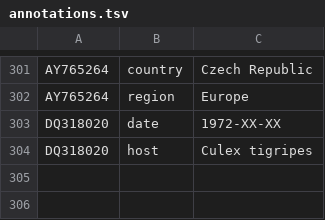
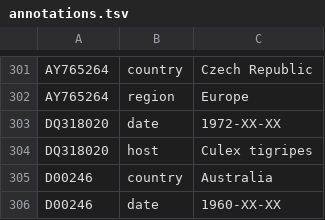
Before and after one commit to nextstrain/WNV, a TSV file: ingest/defaults/annotations.tsv, drawn as a sheet; only a part is shown, gaps mark what is left out.

Commit message:
Annotation from Platonov, et al, 2001 for Kunjin lineage 2
Platonov, et al, 2001. Outbreak of West Nile virus infection, Volgograd Region, Russia, 1999. Emerging infectious diseases, 7(1), p.128.
https://wwwnc.cdc.gov/eid/article/7/1/70-0128_article

```diff
--- a/ingest/defaults/annotations.tsv
+++ b/ingest/defaults/annotations.tsv
@@ -304 +304,3 @@ DQ318020	date	1972-XX-XX
 DQ318020	host	Culex tigripes
+D00246	country	Australia
+D00246	date	1960-XX-XX
```
